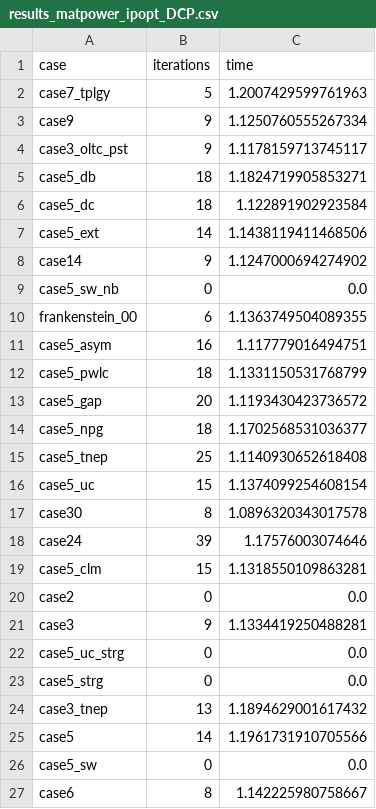
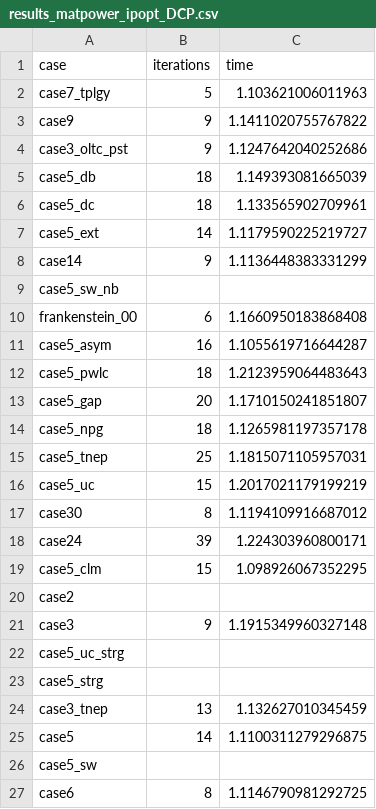
Before and after one commit to goghino/PowerModels-benchmarks, a CSV file: src/csv_results/results_matpower_ipopt_DCP.csv, drawn as a sheet.

```diff
--- a/src/csv_results/results_matpower_ipopt_DCP.csv
+++ b/src/csv_results/results_matpower_ipopt_DCP.csv
@@ -1,27 +1,27 @@
 case,iterations,time
-case7_tplgy,5,1.2007429599761963
-case9,9,1.1250760555267334
-case3_oltc_pst,9,1.1178159713745117
-case5_db,18,1.1824719905853271
-case5_dc,18,1.122891902923584
-case5_ext,14,1.1438119411468506
-case14,9,1.1247000694274902
-case5_sw_nb,0,0.0
-frankenstein_00,6,1.1363749504089355
-case5_asym,16,1.117779016494751
-case5_pwlc,18,1.1331150531768799
-case5_gap,20,1.1193430423736572
-case5_npg,18,1.1702568531036377
-case5_tnep,25,1.1140930652618408
-case5_uc,15,1.1374099254608154
-case30,8,1.0896320343017578
-case24,39,1.17576003074646
-case5_clm,15,1.1318550109863281
-case2,0,0.0
-case3,9,1.1334419250488281
-case5_uc_strg,0,0.0
-case5_strg,0,0.0
-case3_tnep,13,1.1894629001617432
-case5,14,1.1961731910705566
-case5_sw,0,0.0
-case6,8,1.142225980758667
+case7_tplgy,5,1.103621006011963
+case9,9,1.1411020755767822
+case3_oltc_pst,9,1.1247642040252686
+case5_db,18,1.149393081665039
+case5_dc,18,1.133565902709961
+case5_ext,14,1.1179590225219727
+case14,9,1.1136448383331299
+case5_sw_nb,,
+frankenstein_00,6,1.1660950183868408
+case5_asym,16,1.1055619716644287
+case5_pwlc,18,1.2123959064483643
+case5_gap,20,1.1710150241851807
+case5_npg,18,1.1265981197357178
+case5_tnep,25,1.1815071105957031
+case5_uc,15,1.2017021179199219
+case30,8,1.1194109916687012
+case24,39,1.224303960800171
+case5_clm,15,1.098926067352295
+case2,,
+case3,9,1.1915349960327148
+case5_uc_strg,,
+case5_strg,,
+case3_tnep,13,1.132627010345459
+case5,14,1.1100311279296875
+case5_sw,,
+case6,8,1.1146790981292725
```
Also changed, not shown: src/csv_formulations/results_DCP-i.csv, src/csv_formulations/results_DCP-t.csv.
